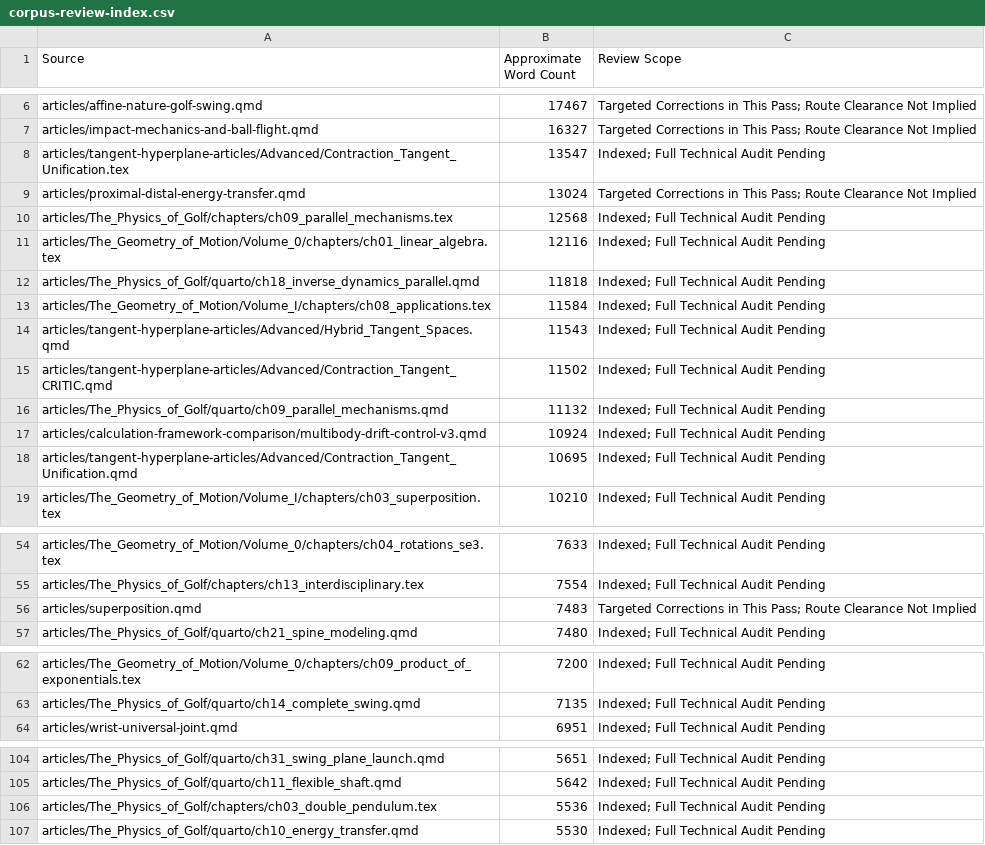
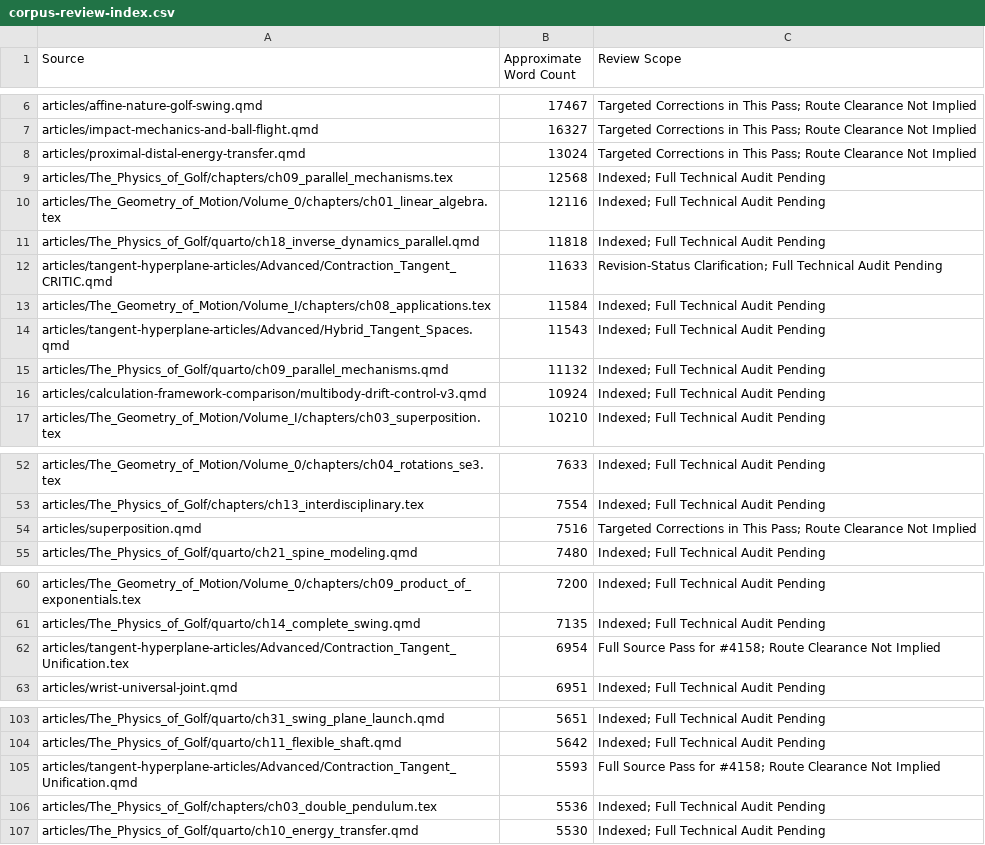
Before and after one commit to D-sorganization/AffineDrift, a CSV file: docs/development/technical-review/corpus-review-index.csv, drawn as a sheet; only a part is shown, gaps mark what is left out.

```diff
--- a/docs/development/technical-review/corpus-review-index.csv
+++ b/docs/development/technical-review/corpus-review-index.csv
@@ -7,3 +7,2 @@ articles/affine-nature-golf-swing.qmd,17467,Targeted Corrections in This Pass; R
 articles/impact-mechanics-and-ball-flight.qmd,16327,Targeted Corrections in This Pass; Route Clearance Not Implied
-articles/tangent-hyperplane-articles/Advanced/Contraction_Tangent_Unification.tex,13547,Indexed; Full Technical Audit Pending
 articles/proximal-distal-energy-transfer.qmd,13024,Targeted Corrections in This Pass; Route Clearance Not Implied
@@ -12,8 +11,7 @@ articles/The_Geometry_of_Motion/Volume_0/chapters/ch01_linear_algebra.tex,12116,
 articles/The_Physics_of_Golf/quarto/ch18_inverse_dynamics_parallel.qmd,11818,Indexed; Full Technical Audit Pending
+articles/tangent-hyperplane-articles/Advanced/Contraction_Tangent_CRITIC.qmd,11633,Revision-Status Clarification; Full Technical Audit Pending
 articles/The_Geometry_of_Motion/Volume_I/chapters/ch08_applications.tex,11584,Indexed; Full Technical Audit Pending
 articles/tangent-hyperplane-articles/Advanced/Hybrid_Tangent_Spaces.qmd,11543,Indexed; Full Technical Audit Pending
-articles/tangent-hyperplane-articles/Advanced/Contraction_Tangent_CRITIC.qmd,11502,Indexed; Full Technical Audit Pending
 articles/The_Physics_of_Golf/quarto/ch09_parallel_mechanisms.qmd,11132,Indexed; Full Technical Audit Pending
 articles/calculation-framework-comparison/multibody-drift-control-v3.qmd,10924,Indexed; Full Technical Audit Pending
-articles/tangent-hyperplane-articles/Advanced/Contraction_Tangent_Unification.qmd,10695,Indexed; Full Technical Audit Pending
 articles/The_Geometry_of_Motion/Volume_I/chapters/ch03_superposition.tex,10210,Indexed; Full Technical Audit Pending
@@ -55,3 +53,3 @@ articles/The_Geometry_of_Motion/Volume_0/chapters/ch04_rotations_se3.tex,7633,In
 articles/The_Physics_of_Golf/chapters/ch13_interdisciplinary.tex,7554,Indexed; Full Technical Audit Pending
-articles/superposition.qmd,7483,Targeted Corrections in This Pass; Route Clearance Not Implied
+articles/superposition.qmd,7516,Targeted Corrections in This Pass; Route Clearance Not Implied
 articles/The_Physics_of_Golf/quarto/ch21_spine_modeling.qmd,7480,Indexed; Full Technical Audit Pending
@@ -63,2 +61,3 @@ articles/The_Geometry_of_Motion/Volume_0/chapters/ch09_product_of_exponentials.t
 articles/The_Physics_of_Golf/quarto/ch14_complete_swing.qmd,7135,Indexed; Full Technical Audit Pending
+articles/tangent-hyperplane-articles/Advanced/Contraction_Tangent_Unification.tex,6954,Full Source Pass for #4158; Route Clearance Not Implied
 articles/wrist-universal-joint.qmd,6951,Indexed; Full Technical Audit Pending
@@ -105,2 +104,3 @@ articles/The_Physics_of_Golf/quarto/ch31_swing_plane_launch.qmd,5651,Indexed; Fu
 articles/The_Physics_of_Golf/quarto/ch11_flexible_shaft.qmd,5642,Indexed; Full Technical Audit Pending
+articles/tangent-hyperplane-articles/Advanced/Contraction_Tangent_Unification.qmd,5593,Full Source Pass for #4158; Route Clearance Not Implied
 articles/The_Physics_of_Golf/chapters/ch03_double_pendulum.tex,5536,Indexed; Full Technical Audit Pending
```
Also changed, not shown: 7 other files.
